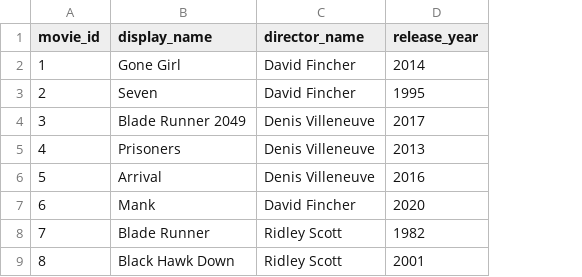
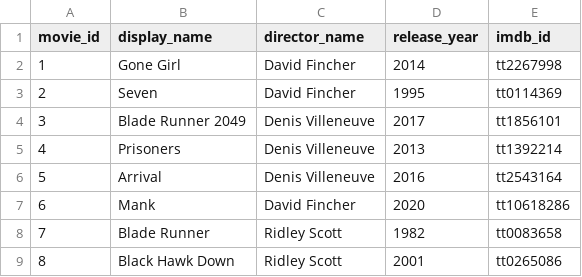
Before and after one commit to wizelineacademy/academy-go-q12021, a CSV file: data/movies/movies_dataset.csv, drawn as a sheet; only a part is shown; the diff names each change by its address in the sheet, - before the commit and + after, or states it on an @@ line.

Commit message:
Add iMDb ids to dataset

```diff
--- a/data/movies/movies_dataset.csv
+++ b/data/movies/movies_dataset.csv
+column E (imdb_id), rows 2-9: tt2267998 | tt0114369 | tt1856101 | tt1392214 | tt2543164 | tt10618286 | tt0083658 | tt0265086
```
